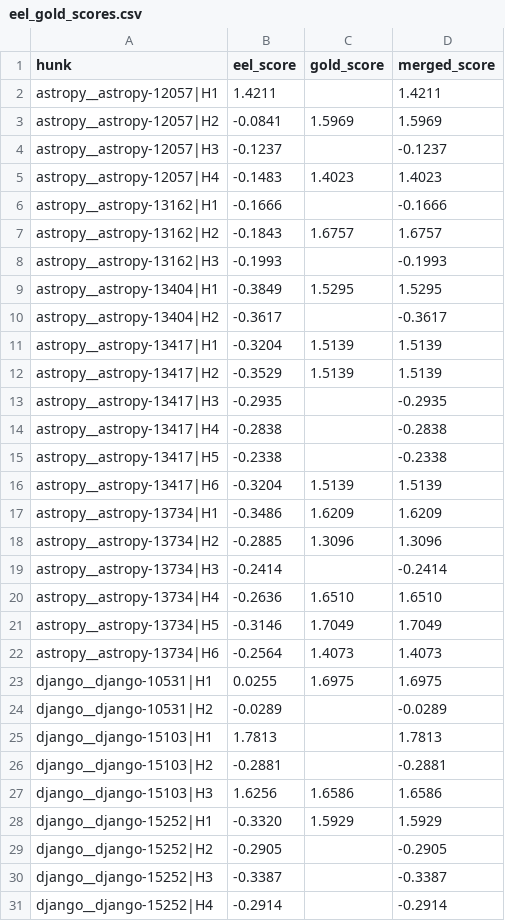
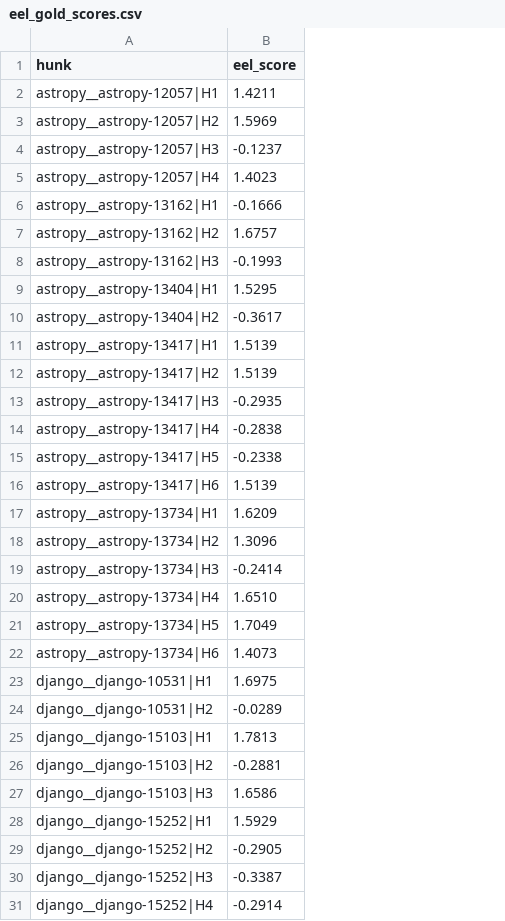
Before and after one commit to YundongShen/MSR_EEL_Code, a CSV file: exp5/eel_gold_scores.csv, drawn as a sheet; only a part is shown; the diff covers the shown part only; the diff names each change by its address in the sheet, - before the commit and + after, or states it on an @@ line.

Commit message:
Correct EEL score column

```diff
--- a/exp5/eel_gold_scores.csv
+++ b/exp5/eel_gold_scores.csv
-column C (gold_score), rows 3-28: 1.5969 |  | 1.4023 |  | 1.6757 |  | 1.5295 |  | 1.5139 | 1.5139 |  |  |  | 1.5139 | 1.6209 | 1.3096 |  | 1.6510 | 1.7049 | 1.4073 | 1.6975 |  |  |  | 1.6586 | 1.5929
-column D (merged_score), rows 2-31: 1.4211 | 1.5969 | -0.1237 | 1.4023 | -0.1666 | 1.6757 | -0.1993 | 1.5295 | -0.3617 | 1.5139 | 1.5139 | -0.2935 | -0.2838 | -0.2338 | 1.5139 | 1.6209 | 1.3096 | -0.2414 | 1.6510 | 1.7049 | 1.4073 | 1.6975 | -0.0289 | 1.7813 | -0.2881 | 1.6586 | 1.5929 | -0.2905 | -0.3387 | -0.2914
-B3 (eel_score): -0.0841
+B3 (eel_score): 1.5969
-B5 (eel_score): -0.1483
+B5 (eel_score): 1.4023
-B7 (eel_score): -0.1843
+B7 (eel_score): 1.6757
-B9 (eel_score): -0.3849
+B9 (eel_score): 1.5295
-B11 (eel_score): -0.3204
+B11 (eel_score): 1.5139
-B12 (eel_score): -0.3529
+B12 (eel_score): 1.5139
-B16 (eel_score): -0.3204
+B16 (eel_score): 1.5139
-B17 (eel_score): -0.3486
+B17 (eel_score): 1.6209
-B18 (eel_score): -0.2885
+B18 (eel_score): 1.3096
-B20 (eel_score): -0.2636
+B20 (eel_score): 1.6510
-B21 (eel_score): -0.3146
+B21 (eel_score): 1.7049
-B22 (eel_score): -0.2564
+B22 (eel_score): 1.4073
-B23 (eel_score): 0.0255
+B23 (eel_score): 1.6975
-B27 (eel_score): 1.6256
+B27 (eel_score): 1.6586
-B28 (eel_score): -0.3320
+B28 (eel_score): 1.5929
```
Also changed, not shown: 64 edited cells elsewhere in this file.
